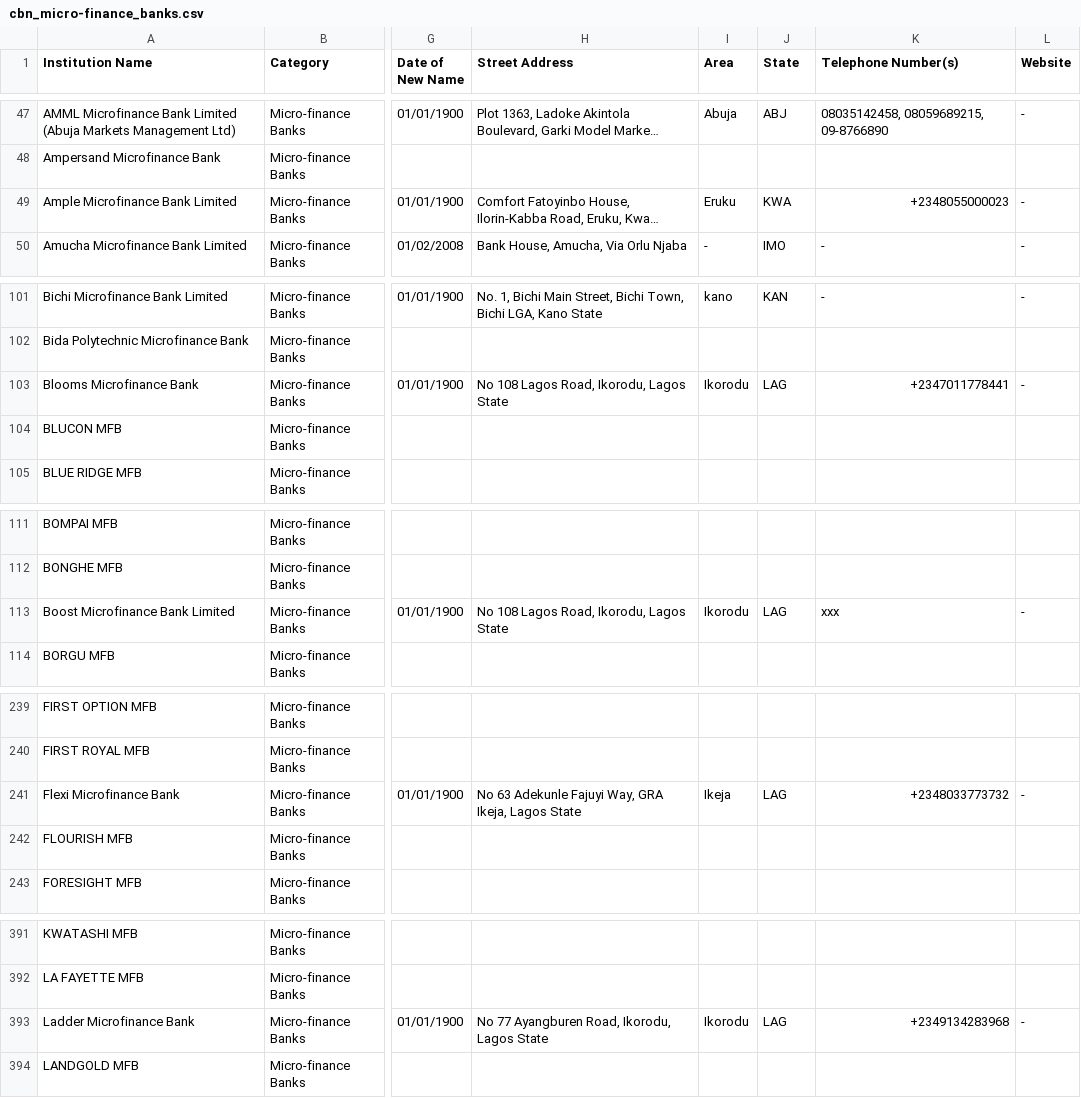
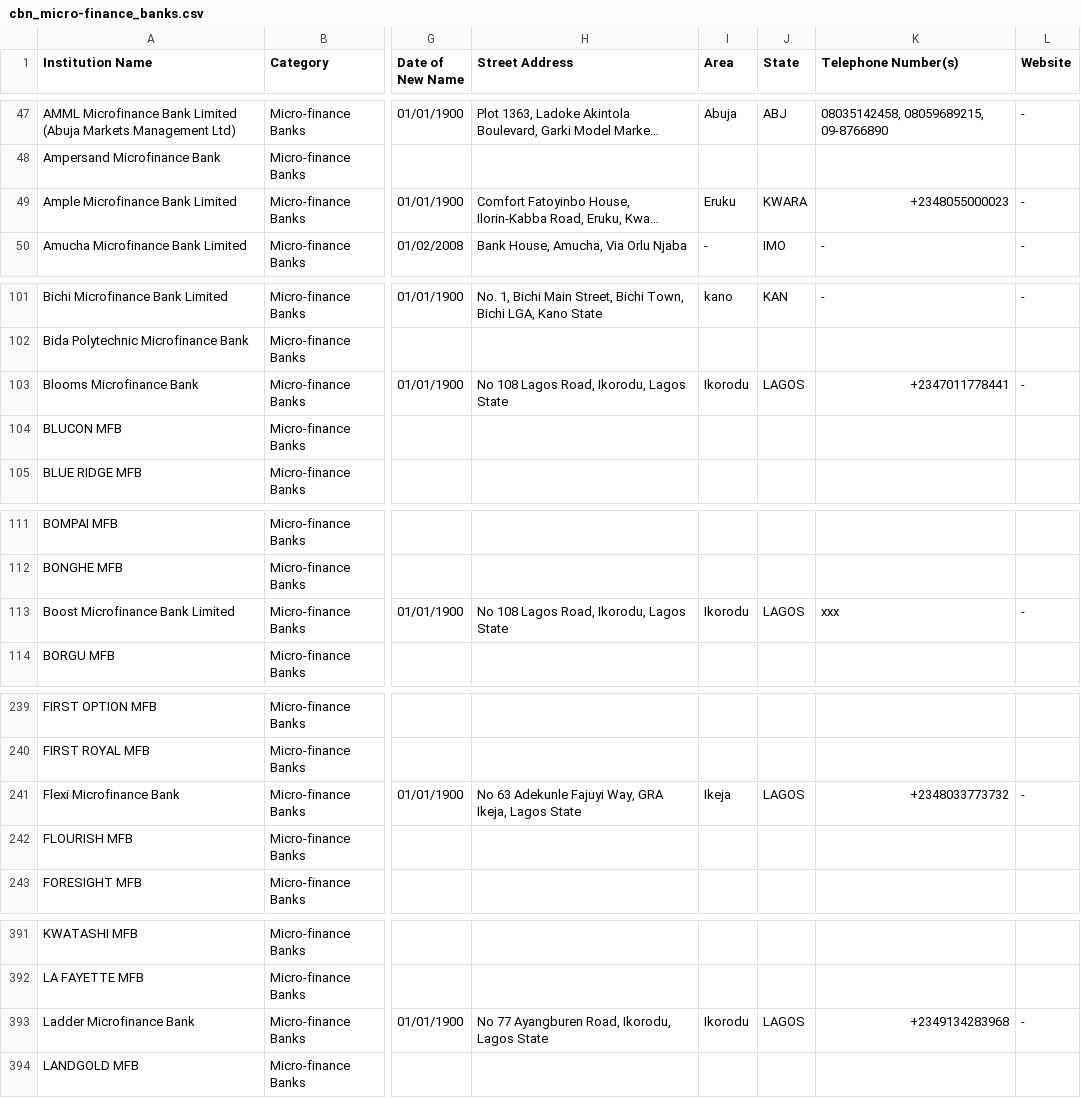
Before and after one commit to Justfja/cbn-financial-institutions, a CSV file: data/cbn_data/cbn_micro-finance_banks.csv, drawn as a sheet; only a part is shown, gaps mark what is left out; long unchanged cells end in …; the diff covers the shown part only; the diff names each change by its address in the sheet, - before the commit and + after, or states it on an @@ line.

```diff
--- a/data/cbn_data/cbn_micro-finance_banks.csv
+++ b/data/cbn_data/cbn_micro-finance_banks.csv
-J49 (State): KWA
+J49 (State): KWARA
-J103 (State): LAG
+J103 (State): LAGOS
-J113 (State): LAG
+J113 (State): LAGOS
-J241 (State): LAG
+J241 (State): LAGOS
-J393 (State): LAG
+J393 (State): LAGOS
```
Also changed, not shown: 2 edited cells elsewhere in this file, data/cbn_data/cbn_finance_companies.csv, data/cbn_data/cbn_non-interest_banks.csv, 6 other files.
